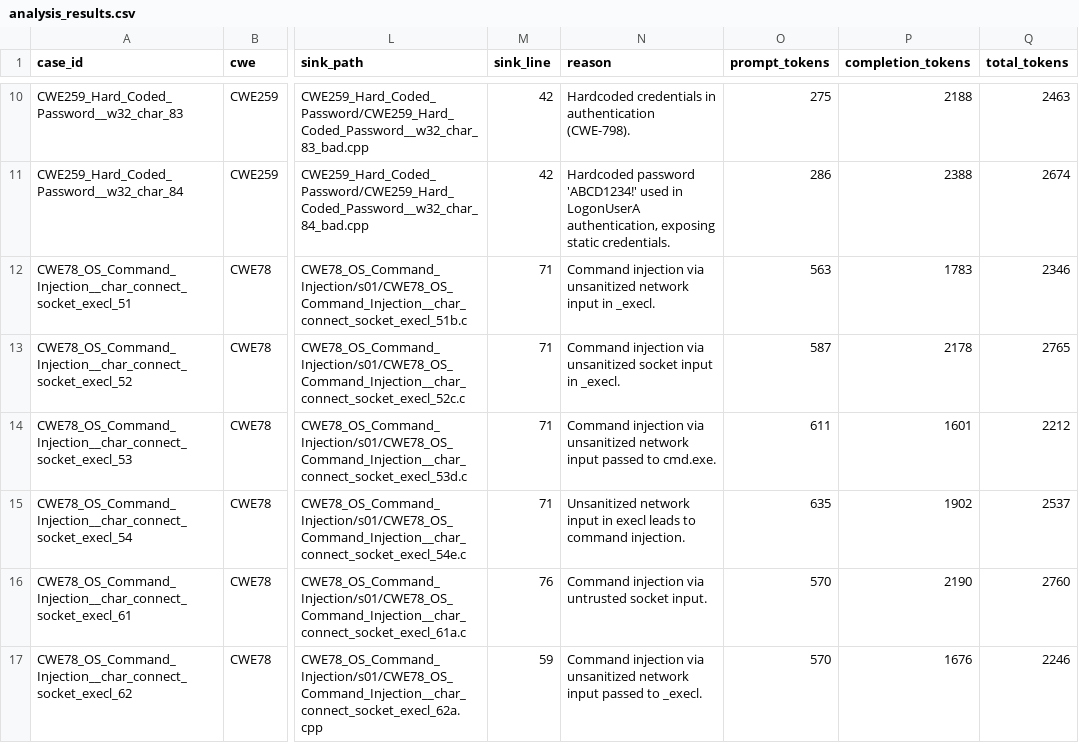
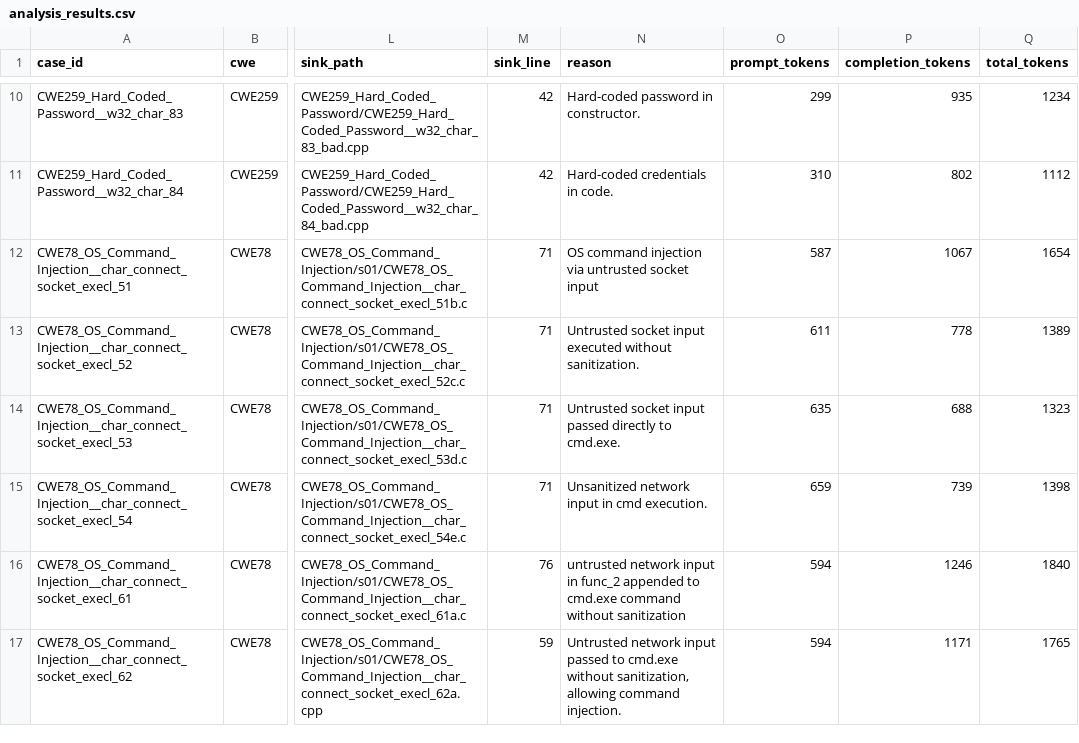
Before and after one commit to fsxf/task2, a CSV file: results/analysis_results.csv, drawn as a sheet; only a part is shown, gaps mark what is left out; the diff covers the shown part only; the diff names each change by its address in the sheet, - before the commit and + after, or states it on an @@ line.

Commit message:
new prompt

```diff
--- a/results/analysis_results.csv
+++ b/results/analysis_results.csv
-N10 (reason): Hardcoded credentials in authentication (CWE-798).
+N10 (reason): Hard-coded password in constructor.
-O10 (prompt_tokens): 275
+O10 (prompt_tokens): 299
-P10 (completion_tokens): 2188
+P10 (completion_tokens): 935
-Q10 (total_tokens): 2463
+Q10 (total_tokens): 1234
-N11 (reason): Hardcoded password 'ABCD1234!' used in LogonUserA authentication, exposing static credentials.
+N11 (reason): Hard-coded credentials in code.
-O11 (prompt_tokens): 286
+O11 (prompt_tokens): 310
-P11 (completion_tokens): 2388
+P11 (completion_tokens): 802
-Q11 (total_tokens): 2674
+Q11 (total_tokens): 1112
-N12 (reason): Command injection via unsanitized network input in _execl.
+N12 (reason): OS command injection via untrusted socket input
-O12 (prompt_tokens): 563
+O12 (prompt_tokens): 587
-P12 (completion_tokens): 1783
+P12 (completion_tokens): 1067
-Q12 (total_tokens): 2346
+Q12 (total_tokens): 1654
-N13 (reason): Command injection via unsanitized socket input in _execl.
+N13 (reason): Untrusted socket input executed without sanitization.
-O13 (prompt_tokens): 587
+O13 (prompt_tokens): 611
-P13 (completion_tokens): 2178
+P13 (completion_tokens): 778
-Q13 (total_tokens): 2765
+Q13 (total_tokens): 1389
-N14 (reason): Command injection via unsanitized network input passed to cmd.exe.
+N14 (reason): Untrusted socket input passed directly to cmd.exe.
-O14 (prompt_tokens): 611
+O14 (prompt_tokens): 635
-P14 (completion_tokens): 1601
+P14 (completion_tokens): 688
-Q14 (total_tokens): 2212
+Q14 (total_tokens): 1323
-N15 (reason): …input in execl leads to command injection.
+N15 (reason): …input in cmd execution.
-O15 (prompt_tokens): 635
+O15 (prompt_tokens): 659
-P15 (completion_tokens): 1902
+P15 (completion_tokens): 739
-Q15 (total_tokens): 2537
+Q15 (total_tokens): 1398
-N16 (reason): Command injection via untrusted socket input.
+N16 (reason): untrusted network input in func_2 appended to cmd.exe command without sanitization
-O16:O17 (prompt_tokens): 570
+O16:O17 (prompt_tokens): 594
-P16 (completion_tokens): 2190
+P16 (completion_tokens): 1246
-Q16 (total_tokens): 2760
+Q16 (total_tokens): 1840
-N17 (reason): Command injection via unsanitized network input passed to _execl.
+N17 (reason): Untrusted network input passed to cmd.exe without sanitization, allowing command injection.
-P17 (completion_tokens): 1676
+P17 (completion_tokens): 1171
-Q17 (total_tokens): 2246
+Q17 (total_tokens): 1765
```
Also changed, not shown: 48 edited cells elsewhere in this file, 25 other files.
